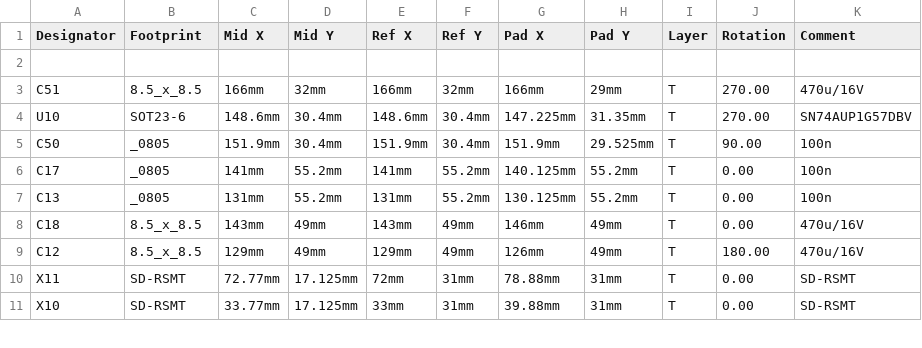
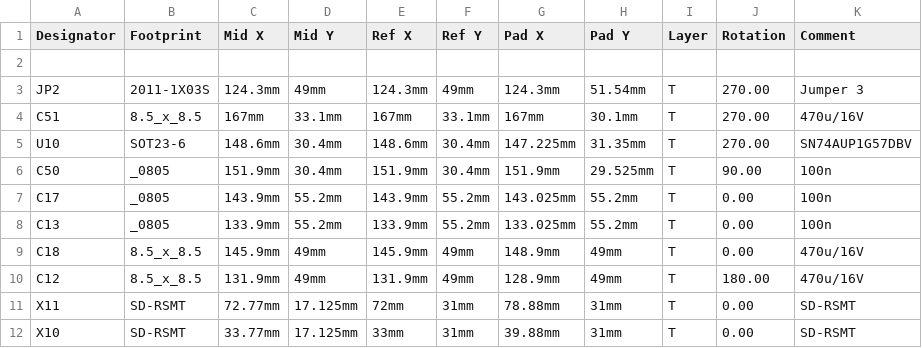
Before and after one commit to knivd/16z, a CSV file: manufacturing/ProjectOutputs/Pick Place for PCB.csv, drawn as a sheet; only a part is shown; the diff covers the shown part only.

```diff
--- a/manufacturing/ProjectOutputs/Pick Place for PCB.csv
+++ b/manufacturing/ProjectOutputs/Pick Place for PCB.csv
@@ -2,9 +2,10 @@
 ""
-"C51","8.5_x_8.5","166mm","32mm","166mm","32mm","166mm","29mm","T","270.00","470u/16V"
+"JP2","2011-1X03S","124.3mm","49mm","124.3mm","49mm","124.3mm","51.54mm","T","270.00","Jumper 3"
+"C51","8.5_x_8.5","167mm","33.1mm","167mm","33.1mm","167mm","30.1mm","T","270.00","470u/16V"
 "U10","SOT23-6","148.6mm","30.4mm","148.6mm","30.4mm","147.225mm","31.35mm","T","270.00","SN74AUP1G57DBV"
 "C50","_0805","151.9mm","30.4mm","151.9mm","30.4mm","151.9mm","29.525mm","T","90.00","100n"
-"C17","_0805","141mm","55.2mm","141mm","55.2mm","140.125mm","55.2mm","T","0.00","100n"
-"C13","_0805","131mm","55.2mm","131mm","55.2mm","130.125mm","55.2mm","T","0.00","100n"
-"C18","8.5_x_8.5","143mm","49mm","143mm","49mm","146mm","49mm","T","0.00","470u/16V"
-"C12","8.5_x_8.5","129mm","49mm","129mm","49mm","126mm","49mm","T","180.00","470u/16V"
+"C17","_0805","143.9mm","55.2mm","143.9mm","55.2mm","143.025mm","55.2mm","T","0.00","100n"
+"C13","_0805","133.9mm","55.2mm","133.9mm","55.2mm","133.025mm","55.2mm","T","0.00","100n"
+"C18","8.5_x_8.5","145.9mm","49mm","145.9mm","49mm","148.9mm","49mm","T","0.00","470u/16V"
+"C12","8.5_x_8.5","131.9mm","49mm","131.9mm","49mm","128.9mm","49mm","T","180.00","470u/16V"
 "X11","SD-RSMT","72.77mm","17.125mm","72mm","31mm","78.88mm","31mm","T","0.00","SD-RSMT"
```
Also changed, not shown: 7 added rows and 64 edited cells elsewhere in this file, 40 other files.
